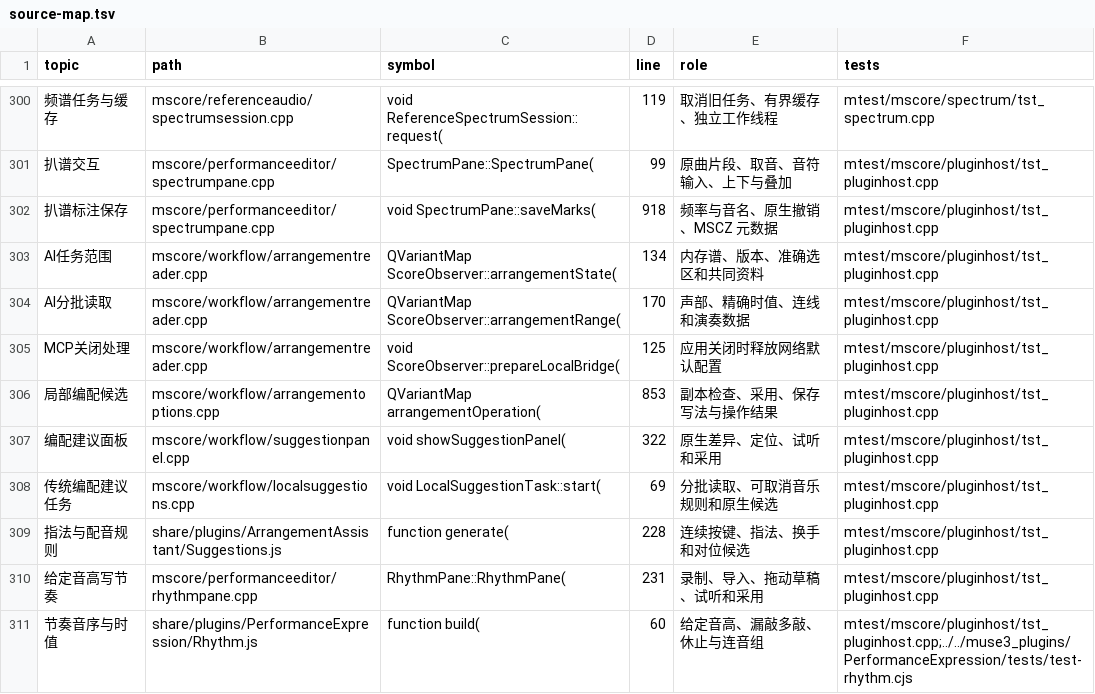
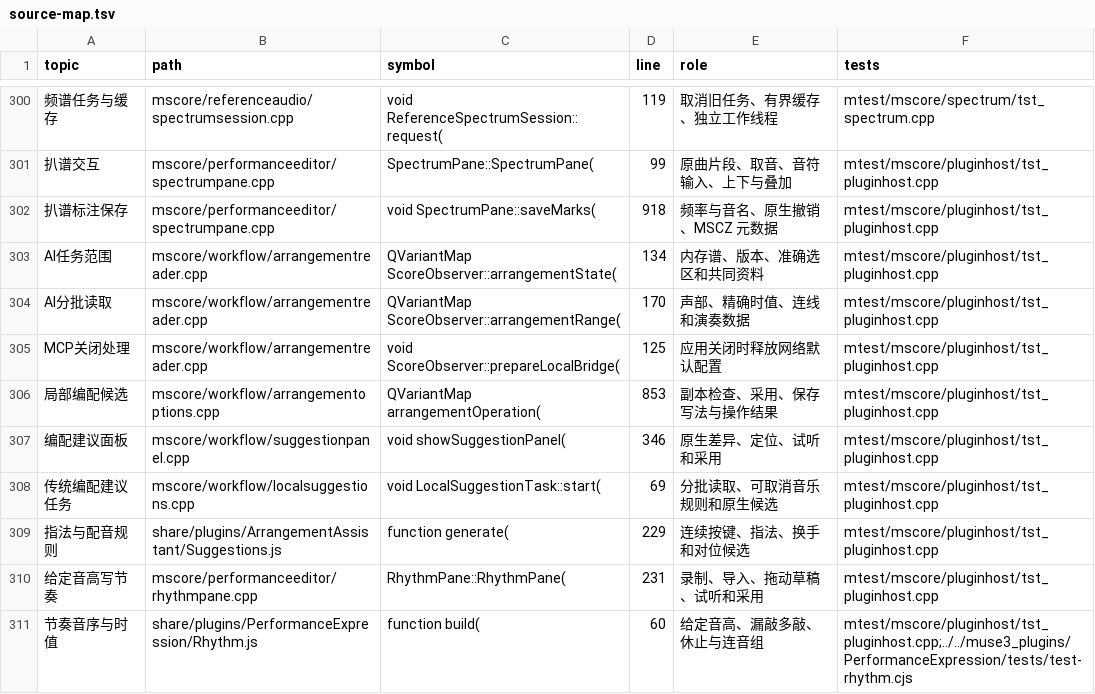
Before and after one commit to Freddd13/Muse3Plugins, a TSV file: P2/native/personal/docs/source-map.tsv, drawn as a sheet; only a part is shown, gaps mark what is left out; the diff covers the shown part only.

```diff
--- a/P2/native/personal/docs/source-map.tsv
+++ b/P2/native/personal/docs/source-map.tsv
@@ -306,5 +306,5 @@ MCP关闭处理	mscore/workflow/arrangementreader.cpp	void ScoreObserver::prepar
 局部编配候选	mscore/workflow/arrangementoptions.cpp	QVariantMap arrangementOperation(	853	副本检查、采用、保存写法与操作结果	mtest/mscore/pluginhost/tst_pluginhost.cpp
-编配建议面板	mscore/workflow/suggestionpanel.cpp	void showSuggestionPanel(	322	原生差异、定位、试听和采用	mtest/mscore/pluginhost/tst_pluginhost.cpp
+编配建议面板	mscore/workflow/suggestionpanel.cpp	void showSuggestionPanel(	346	原生差异、定位、试听和采用	mtest/mscore/pluginhost/tst_pluginhost.cpp
 传统编配建议任务	mscore/workflow/localsuggestions.cpp	void LocalSuggestionTask::start(	69	分批读取、可取消音乐规则和原生候选	mtest/mscore/pluginhost/tst_pluginhost.cpp
-指法与配音规则	share/plugins/ArrangementAssistant/Suggestions.js	function generate(	228	连续按键、指法、换手和对位候选	mtest/mscore/pluginhost/tst_pluginhost.cpp
+指法与配音规则	share/plugins/ArrangementAssistant/Suggestions.js	function generate(	229	连续按键、指法、换手和对位候选	mtest/mscore/pluginhost/tst_pluginhost.cpp
 给定音高写节奏	mscore/performanceeditor/rhythmpane.cpp	RhythmPane::RhythmPane(	231	录制、导入、拖动草稿、试听和采用	mtest/mscore/pluginhost/tst_pluginhost.cpp
```
Also changed, not shown: 3 added rows and 12 edited cells elsewhere in this file, 36 other files.
